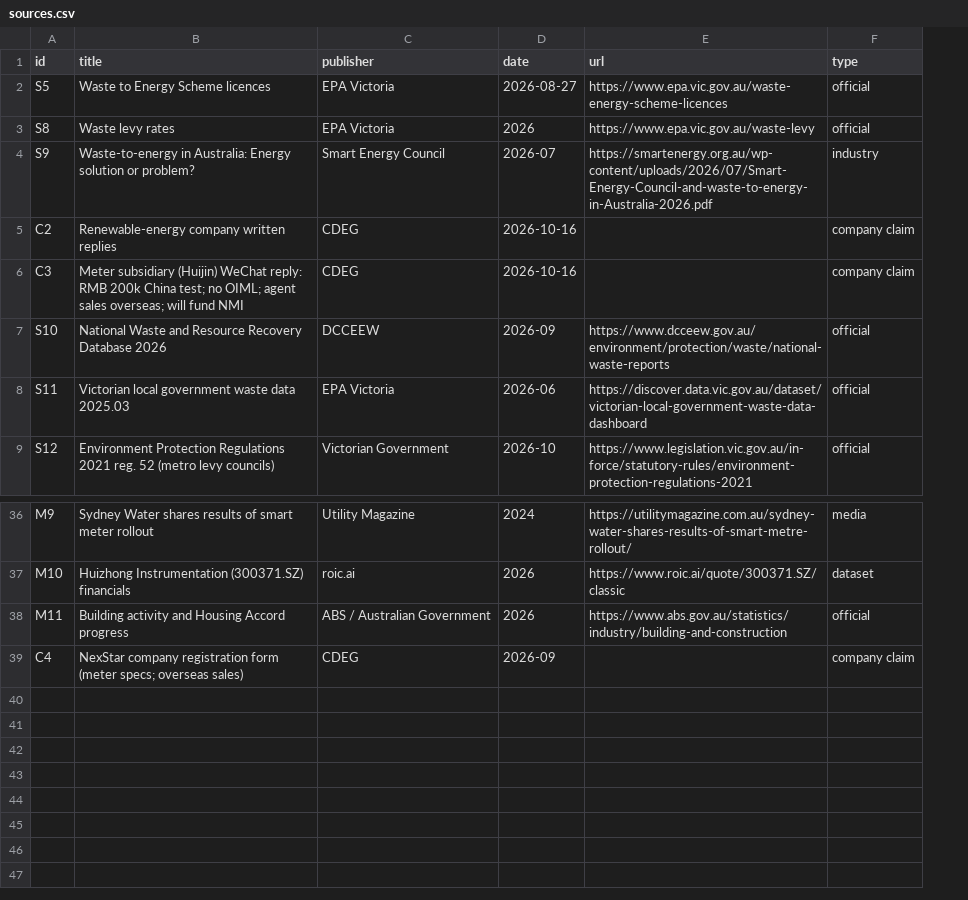
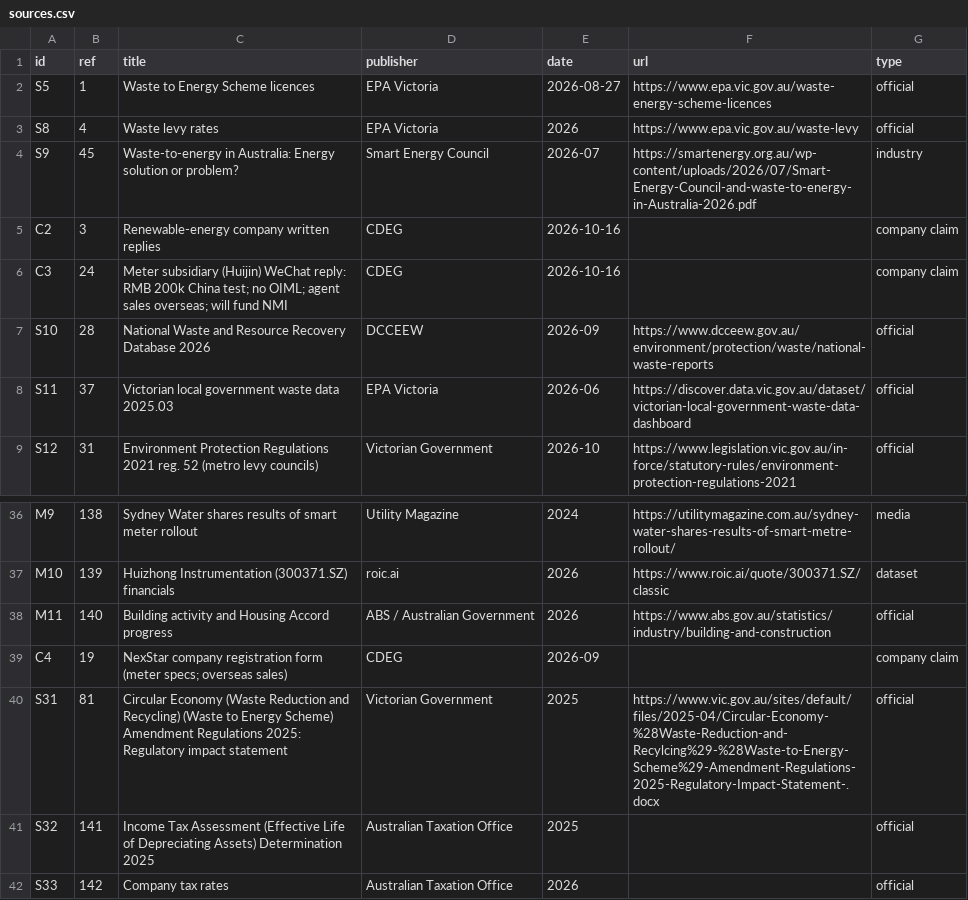
Before and after one commit to kyanite03/CDEG-A, a CSV file: data/sources.csv, drawn as a sheet; only a part is shown, gaps mark what is left out; the diff names each change by its address in the sheet, - before the commit and + after, or states it on an @@ line.

```diff
--- a/data/sources.csv
+++ b/data/sources.csv
+column B (ref), rows 2-9: 1 | 4 | 45 | 3 | 24 | 28 | 37 | 31; rows 36-39: 138 | 139 | 140 | 19
+row 40: S31 | 81 | Circular Economy (Waste Reduction and Recycling) (Waste to Energy Scheme) Amendment Regulations 2025: Regulatory impact statement | Victorian Government | 2025 | https://www.vic.gov.au/sites/default/files/2025-04/Circular-Economy-%28Waste-Reduction-and-Recylcing%29-%28Waste-to-Energy-Scheme%29-Amendment-Regulations-2025-Regulatory-Impact-Statement-.docx | official
+row 41: S32 | 141 | Income Tax Assessment (Effective Life of Depreciating Assets) Determination 2025 | Australian Taxation Office | 2025 |  | official
+row 42: S33 | 142 | Company tax rates | Australian Taxation Office | 2026 |  | official
```
Also changed, not shown: 31 other files.
